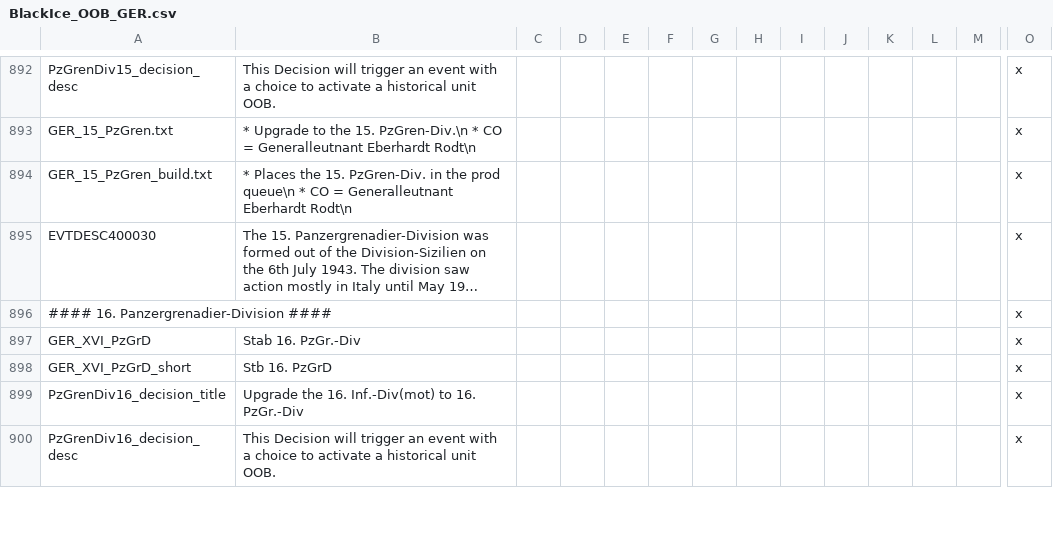
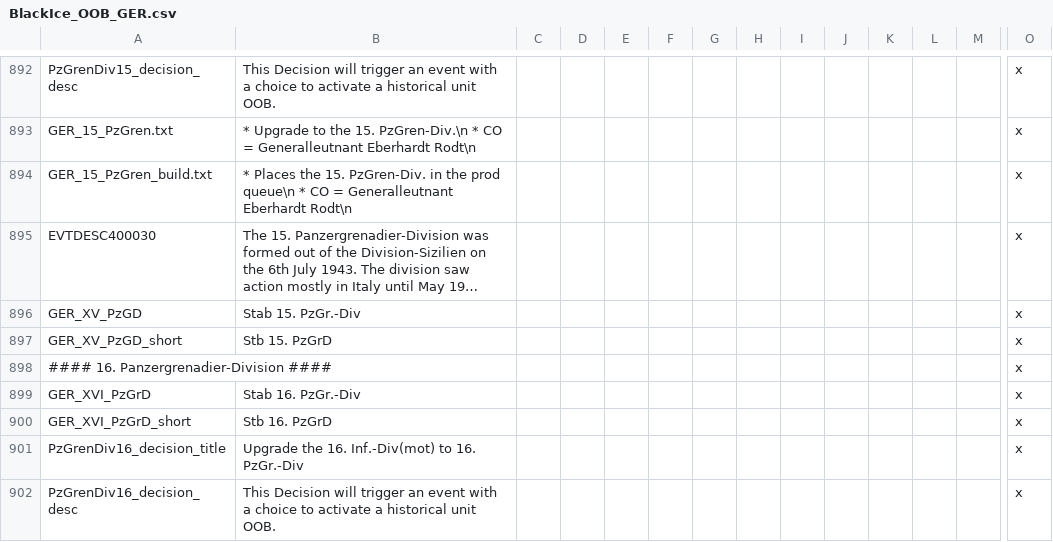
Before and after one commit to oumajgad/BlackICE, a CSV file: localisation/BlackIce_OOB_GER.csv, drawn as a sheet; only a part is shown, gaps mark what is left out; long unchanged cells end in …; rows hold the shown columns only; the diff names each change by its address in the sheet, - before the commit and + after, or states it on an @@ line.

```diff
--- a/localisation/BlackIce_OOB_GER.csv
+++ b/localisation/BlackIce_OOB_GER.csv
+row 896: GER_XV_PzGD | Stab 15. PzGr.-Div |  |  |  |  |  |  |  |  |  |  |  | x
+row 897: GER_XV_PzGD_short | Stb 15. PzGrD |  |  |  |  |  |  |  |  |  |  |  | x
```
Also changed, not shown: 6 other files.
